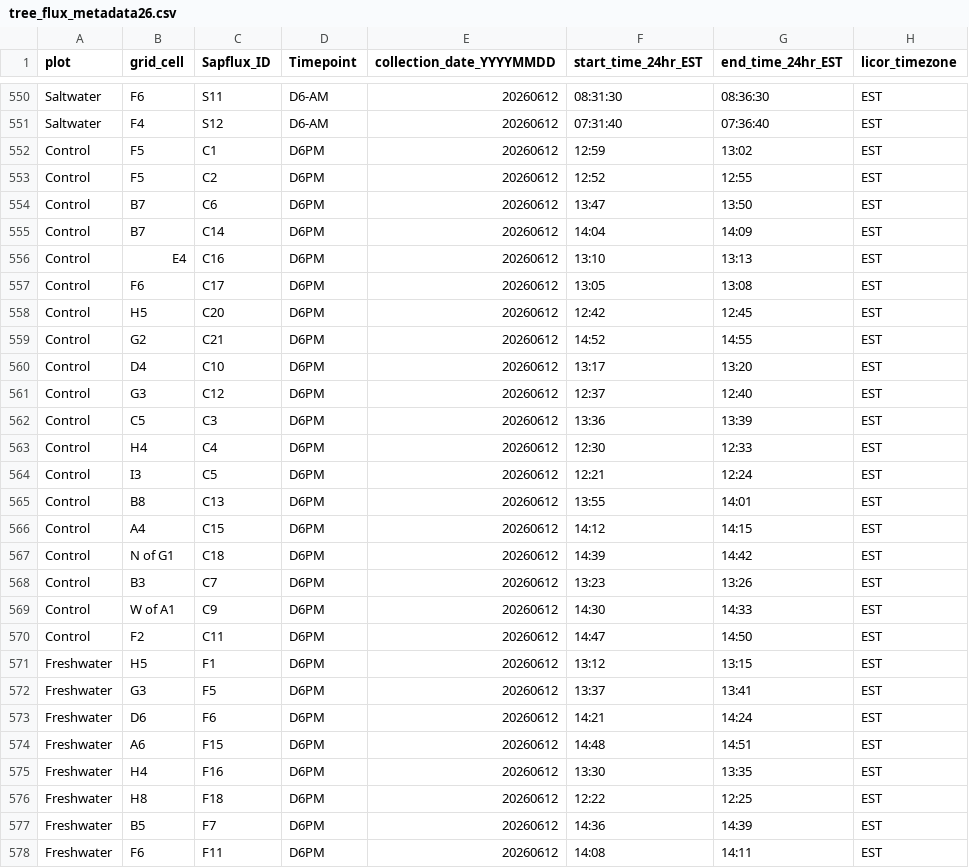
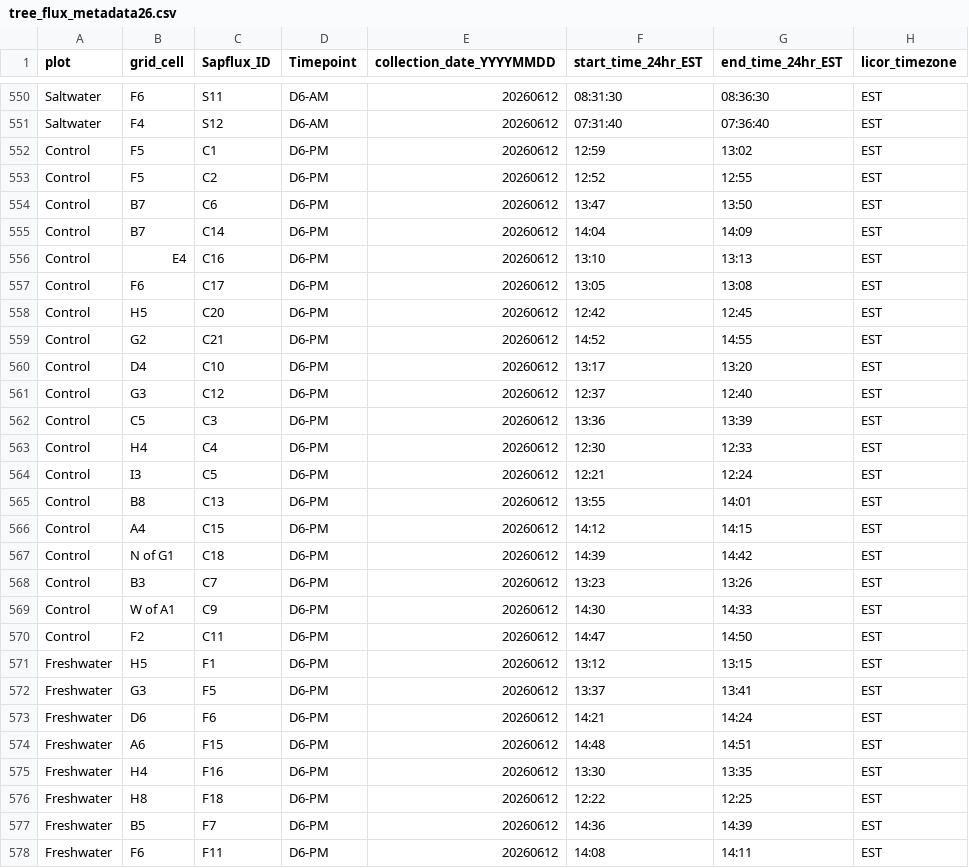
Before and after one commit to COMPASS-DOE/TEMPEST, a CSV file: Data/tree_flux_licor/metadata_excel_files/tree_flux_metadata26.csv, drawn as a sheet; only a part is shown, gaps mark what is left out; the diff covers the shown part only; the diff names each change by its address in the sheet, - before the commit and + after, or states it on an @@ line.

Commit message:
Typo fixes

```diff
--- a/Data/tree_flux_licor/metadata_excel_files/tree_flux_metadata26.csv
+++ b/Data/tree_flux_licor/metadata_excel_files/tree_flux_metadata26.csv
-D552:D578 (Timepoint): D6PM
+D552:D578 (Timepoint): D6-PM
```
Also changed, not shown: 29 edited cells elsewhere in this file.
